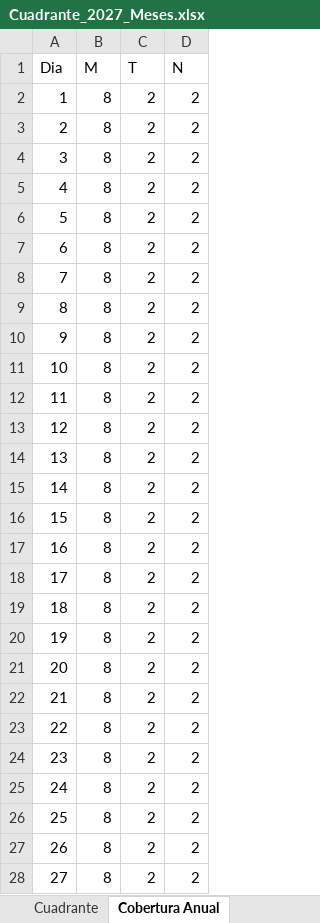
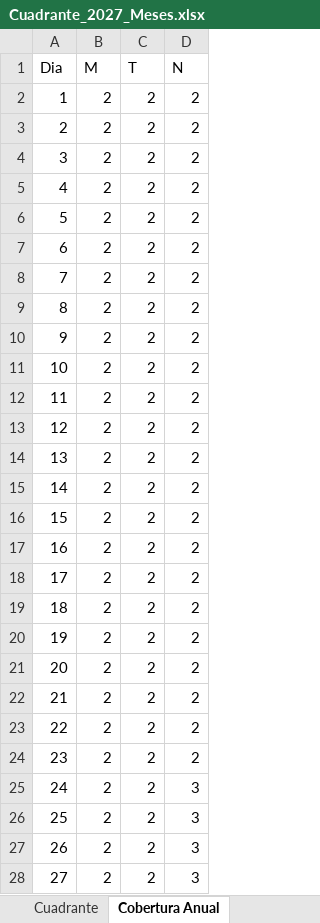
Before and after one commit to andreasolanorosique-lab/cuadrante2027, an Excel workbook: Cuadrante_2027_Meses.xlsx, sheet Cobertura Anual, drawn as a sheet; only a part is shown; values as stored, in another font and other column widths than the file's, no borders; the diff covers the shown part only; the diff names each change by its address in the sheet, - before the commit and + after, or states it on an @@ line.

```diff
--- a/Cuadrante_2027_Meses.xlsx (sheet Cobertura Anual)
+++ b/Cuadrante_2027_Meses.xlsx (sheet Cobertura Anual)
-B2:B28 (M): 8
+B2:B28 (M): 2
-D25:D28 (N): 2
+D25:D28 (N): 3
```
Also changed, not shown: 674 edited cells elsewhere in this sheet, sheet Cuadrante, 1 other file.
